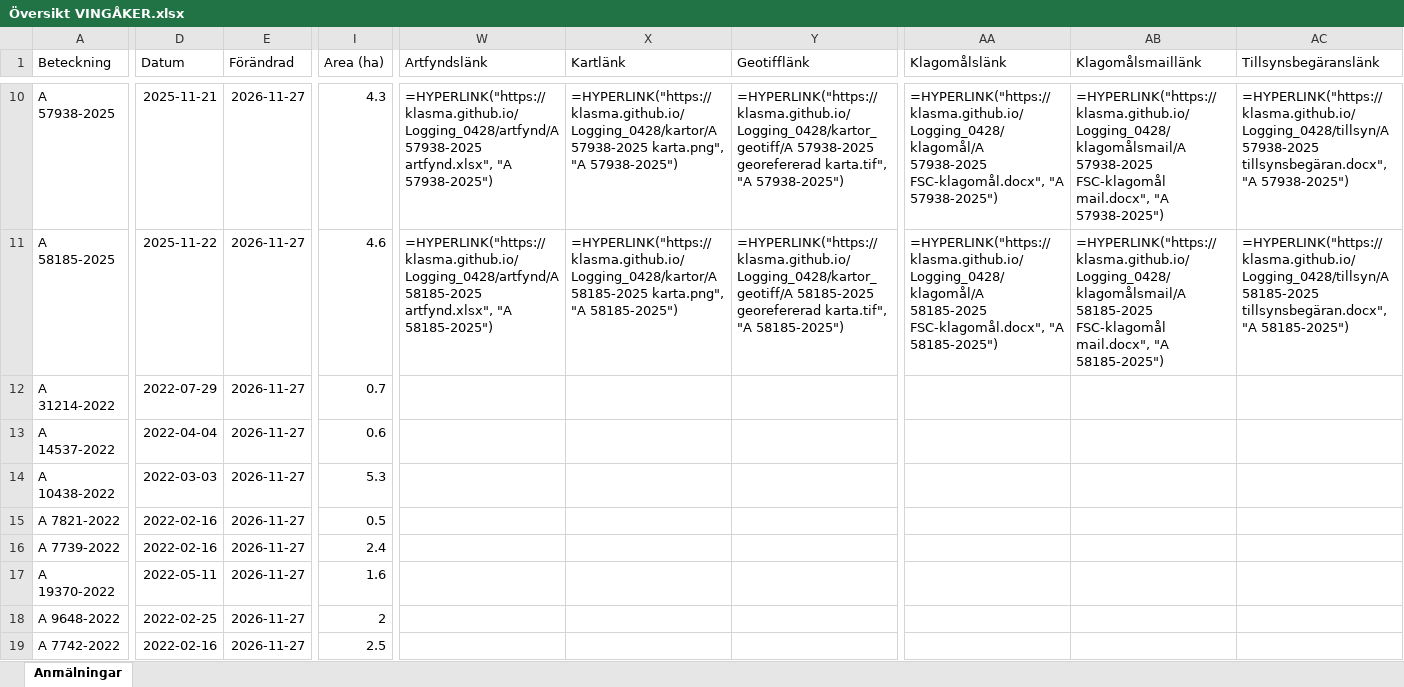
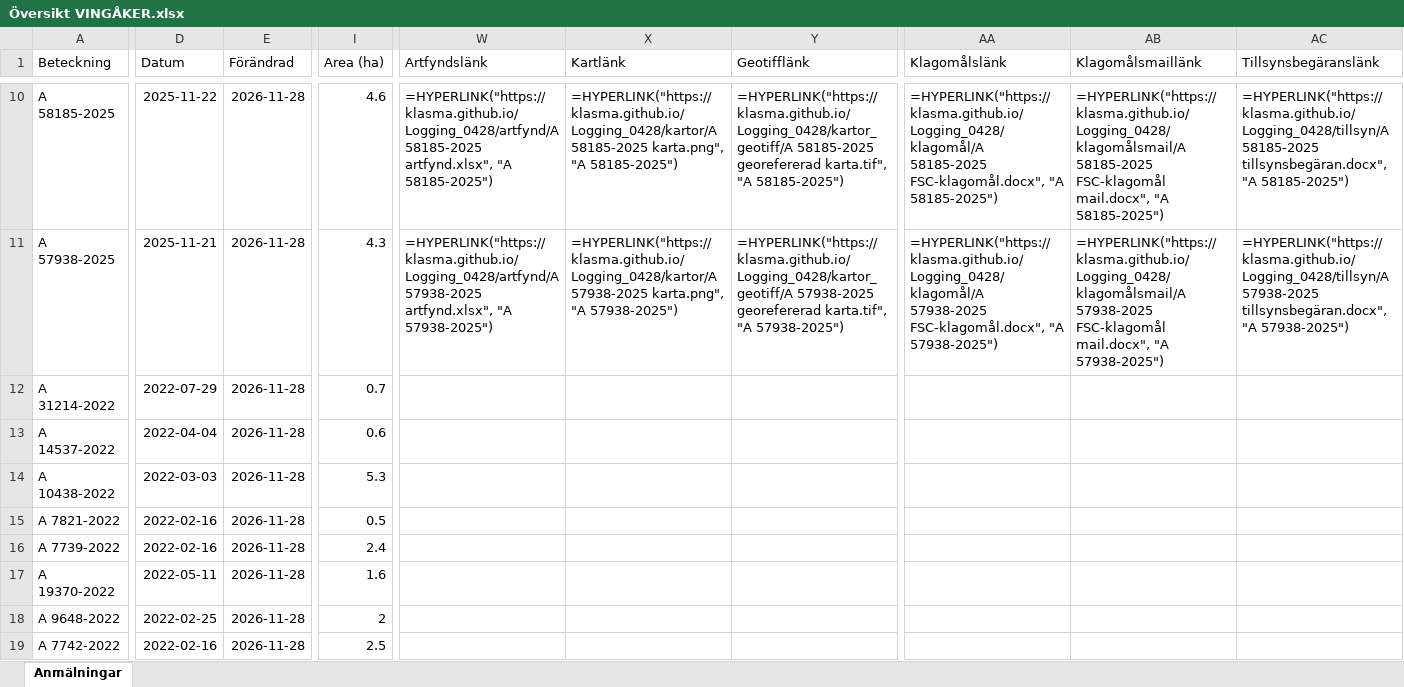
Before and after one commit to klasma/Logging_0428, an Excel workbook: Översikt VINGÅKER.xlsx, sheet Anmälningar, drawn as a sheet; only a part is shown, gaps mark what is left out; values as stored, in another font and other column widths than the file's, no borders; formulas without a stored value are shown as written; the diff covers the shown part only; the diff names each change by its address in the sheet, - before the commit and + after, or states it on an @@ line.

```diff
--- a/Översikt VINGÅKER.xlsx (sheet Anmälningar)
+++ b/Översikt VINGÅKER.xlsx (sheet Anmälningar)
-A10 (Beteckning): A 57938-2025
+A10 (Beteckning): A 58185-2025
-D10 (Datum): 2025-11-21
+D10 (Datum): 2025-11-22
-E10:E19 (Förändrad): 2026-11-27
+E10:E19 (Förändrad): 2026-11-28
-I10 (Area (ha)): 4.3
+I10 (Area (ha)): 4.6
-W10 (Artfyndslänk): =HYPERLINK("https://klasma.github.io/Logging_0428/artfynd/A 57938-2025 artfynd.xlsx", "A 57938-2025")
+W10 (Artfyndslänk): =HYPERLINK("https://klasma.github.io/Logging_0428/artfynd/A 58185-2025 artfynd.xlsx", "A 58185-2025")
-X10 (Kartlänk): =HYPERLINK("https://klasma.github.io/Logging_0428/kartor/A 57938-2025 karta.png", "A 57938-2025")
+X10 (Kartlänk): =HYPERLINK("https://klasma.github.io/Logging_0428/kartor/A 58185-2025 karta.png", "A 58185-2025")
-Y10 (Geotifflänk): =HYPERLINK("https://klasma.github.io/Logging_0428/kartor_geotiff/A 57938-2025 georefererad karta.tif", "A 57938-2025")
+Y10 (Geotifflänk): =HYPERLINK("https://klasma.github.io/Logging_0428/kartor_geotiff/A 58185-2025 georefererad karta.tif", "A 58185-2025")
-AA10 (Klagomålslänk): =HYPERLINK("https://klasma.github.io/Logging_0428/klagomål/A 57938-2025 FSC-klagomål.docx", "A 57938-2025")
+AA10 (Klagomålslänk): =HYPERLINK("https://klasma.github.io/Logging_0428/klagomål/A 58185-2025 FSC-klagomål.docx", "A 58185-2025")
-AB10 (Klagomålsmaillänk): =HYPERLINK("https://klasma.github.io/Logging_0428/klagomålsmail/A 57938-2025 FSC-klagomål mail.docx", "A 57938-2025")
+AB10 (Klagomålsmaillänk): =HYPERLINK("https://klasma.github.io/Logging_0428/klagomålsmail/A 58185-2025 FSC-klagomål mail.docx", "A 58185-2025")
-AC10 (Tillsynsbegäranslänk): =HYPERLINK("https://klasma.github.io/Logging_0428/tillsyn/A 57938-2025 tillsynsbegäran.docx", "A 57938-2025")
+AC10 (Tillsynsbegäranslänk): =HYPERLINK("https://klasma.github.io/Logging_0428/tillsyn/A 58185-2025 tillsynsbegäran.docx", "A 58185-2025")
-A11 (Beteckning): A 58185-2025
+A11 (Beteckning): A 57938-2025
-D11 (Datum): 2025-11-22
+D11 (Datum): 2025-11-21
-I11 (Area (ha)): 4.6
+I11 (Area (ha)): 4.3
-W11 (Artfyndslänk): =HYPERLINK("https://klasma.github.io/Logging_0428/artfynd/A 58185-2025 artfynd.xlsx", "A 58185-2025")
+W11 (Artfyndslänk): =HYPERLINK("https://klasma.github.io/Logging_0428/artfynd/A 57938-2025 artfynd.xlsx", "A 57938-2025")
-X11 (Kartlänk): =HYPERLINK("https://klasma.github.io/Logging_0428/kartor/A 58185-2025 karta.png", "A 58185-2025")
+X11 (Kartlänk): =HYPERLINK("https://klasma.github.io/Logging_0428/kartor/A 57938-2025 karta.png", "A 57938-2025")
-Y11 (Geotifflänk): =HYPERLINK("https://klasma.github.io/Logging_0428/kartor_geotiff/A 58185-2025 georefererad karta.tif", "A 58185-2025")
+Y11 (Geotifflänk): =HYPERLINK("https://klasma.github.io/Logging_0428/kartor_geotiff/A 57938-2025 georefererad karta.tif", "A 57938-2025")
-AA11 (Klagomålslänk): =HYPERLINK("https://klasma.github.io/Logging_0428/klagomål/A 58185-2025 FSC-klagomål.docx", "A 58185-2025")
+AA11 (Klagomålslänk): =HYPERLINK("https://klasma.github.io/Logging_0428/klagomål/A 57938-2025 FSC-klagomål.docx", "A 57938-2025")
-AB11 (Klagomålsmaillänk): =HYPERLINK("https://klasma.github.io/Logging_0428/klagomålsmail/A 58185-2025 FSC-klagomål mail.docx", "A 58185-2025")
+AB11 (Klagomålsmaillänk): =HYPERLINK("https://klasma.github.io/Logging_0428/klagomålsmail/A 57938-2025 FSC-klagomål mail.docx", "A 57938-2025")
-AC11 (Tillsynsbegäranslänk): =HYPERLINK("https://klasma.github.io/Logging_0428/tillsyn/A 58185-2025 tillsynsbegäran.docx", "A 58185-2025")
+AC11 (Tillsynsbegäranslänk): =HYPERLINK("https://klasma.github.io/Logging_0428/tillsyn/A 57938-2025 tillsynsbegäran.docx", "A 57938-2025")
```
Also changed, not shown: 892 edited cells elsewhere in this sheet, artfynd/A 10541-2026 artfynd.xlsx, artfynd/A 13073-2023 artfynd.xlsx, 54 other files.
